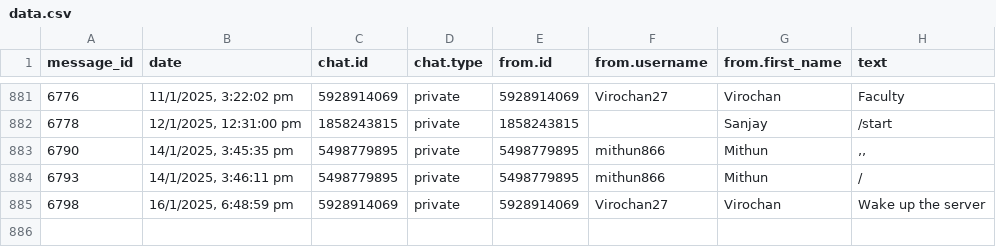
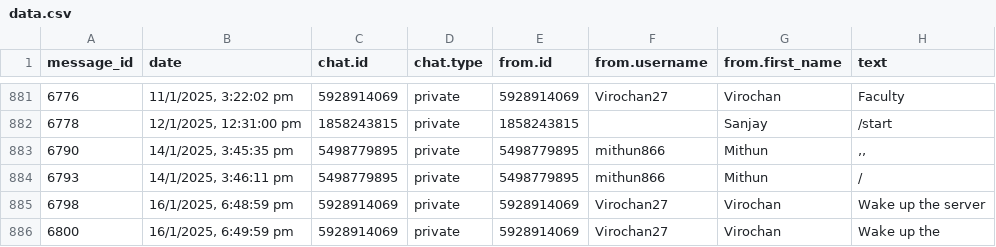
Before and after one commit to 01SU22AI000/abcd, a CSV file: data.csv, drawn as a sheet; only a part is shown, gaps mark what is left out.

Commit message:
Update data.csv with new data

```diff
--- a/data.csv
+++ b/data.csv
@@ -885 +885,2 @@
 "6798","16/1/2025, 6:48:59 pm","5928914069","private","5928914069","Virochan27","Virochan","Wake up the server"
+"6800","16/1/2025, 6:49:59 pm","5928914069","private","5928914069","Virochan27","Virochan","Wake up the"
```
